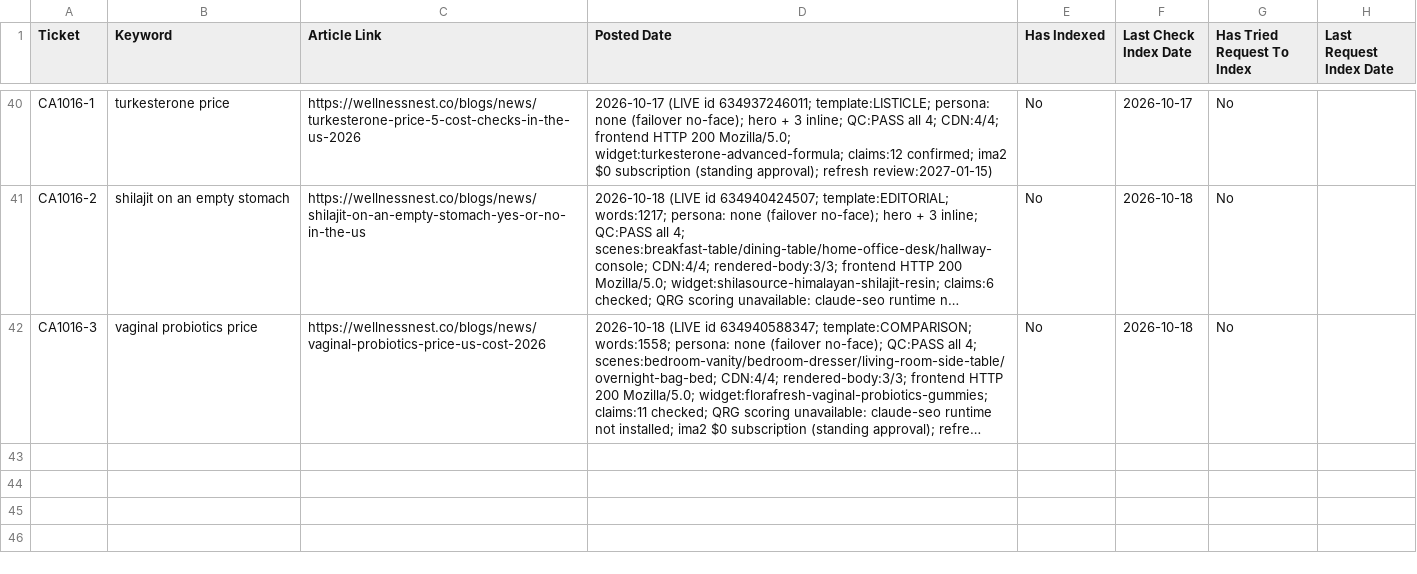
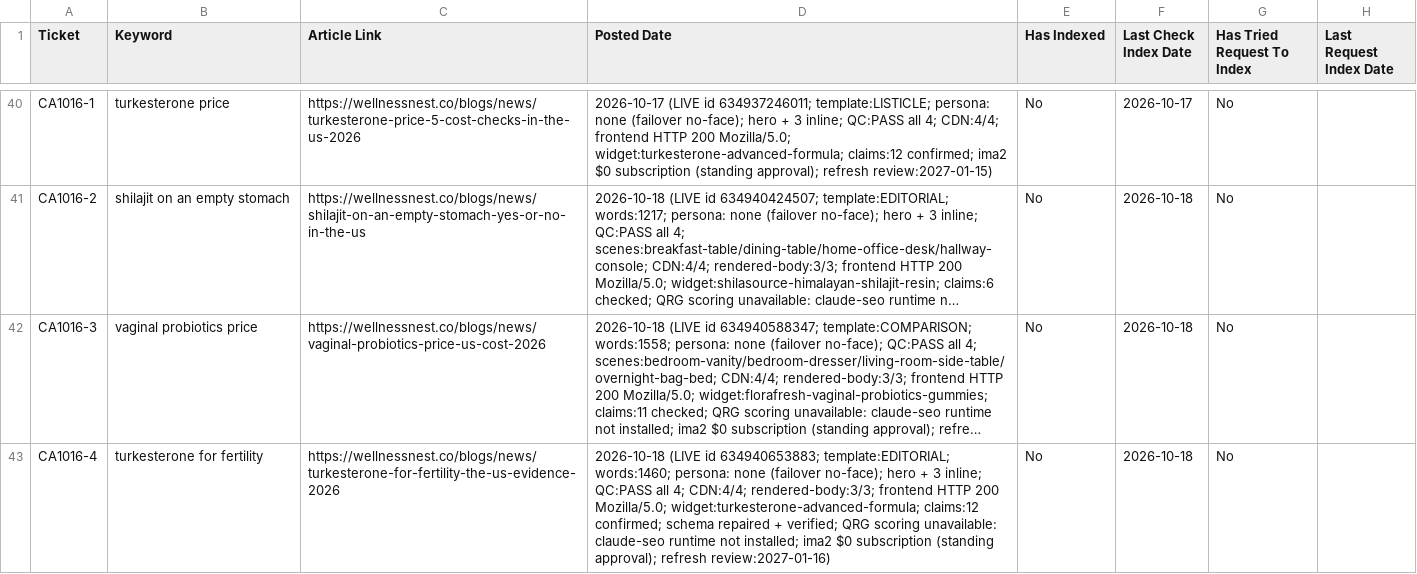
Before and after one commit to tuanquang269/genseo, a CSV file: PUBLISHED_ARTICLES_TRACKER.csv, drawn as a sheet; only a part is shown, gaps mark what is left out; long unchanged cells end in …; the diff names each change by its address in the sheet, - before the commit and + after, or states it on an @@ line.

```diff
--- a/PUBLISHED_ARTICLES_TRACKER.csv
+++ b/PUBLISHED_ARTICLES_TRACKER.csv
+row 43: CA1016-4 | turkesterone for fertility | https://wellnessnest.co/blogs/news/turkesterone-for-fertility-the-us-evidence-2026 | 2026-10-18 (LIVE id 634940653883; template:EDITORIAL; words:1460; persona: none (failover no-face); hero + 3 inline; QC:PASS all 4; CDN:4/4; rendered-body:3/3; frontend HTTP 200 Mozilla/5.0; widget:turkesterone-advanced-formula; claims:12 confirmed; schema repaired + verified; QRG scoring unavailable: claude-seo runtime not installed; ima2 $0 subscription (standing approval); refresh review:2027-01-16) | No | 2026-10-18 | No
```
Also changed, not shown: 7 other files.
